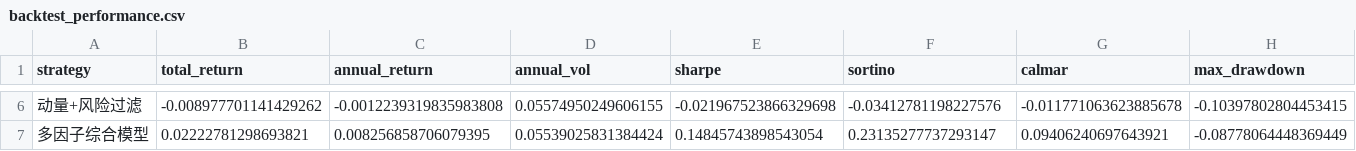
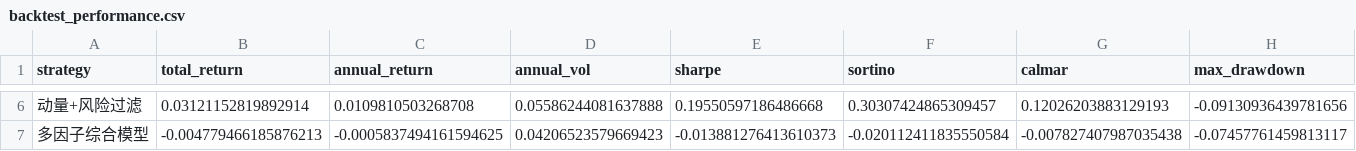
Before and after one commit to oaa12138-svg/etf-quant-code, a CSV file: results/backtest_performance.csv, drawn as a sheet; only a part is shown, gaps mark what is left out; the diff covers the shown part only; the diff names each change by its address in the sheet, - before the commit and + after, or states it on an @@ line.

```diff
--- a/results/backtest_performance.csv
+++ b/results/backtest_performance.csv
-B6 (total_return): -0.008977701141429262
+B6 (total_return): 0.03121152819892914
-C6 (annual_return): -0.0012239319835983808
+C6 (annual_return): 0.0109810503268708
-D6 (annual_vol): 0.05574950249606155
+D6 (annual_vol): 0.05586244081637888
-E6 (sharpe): -0.021967523866329698
+E6 (sharpe): 0.19550597186486668
-F6 (sortino): -0.03412781198227576
+F6 (sortino): 0.30307424865309457
-G6 (calmar): -0.011771063623885678
+G6 (calmar): 0.12026203883129193
-H6 (max_drawdown): -0.10397802804453415
+H6 (max_drawdown): -0.09130936439781656
-B7 (total_return): 0.02222781298693821
+B7 (total_return): -0.004779466185876213
-C7 (annual_return): 0.008256858706079395
+C7 (annual_return): -0.0005837494161594625
-D7 (annual_vol): 0.05539025831384424
+D7 (annual_vol): 0.04206523579669423
-E7 (sharpe): 0.14845743898543054
+E7 (sharpe): -0.013881276413610373
-F7 (sortino): 0.23135277737293147
+F7 (sortino): -0.020112411835550584
-G7 (calmar): 0.09406240697643921
+G7 (calmar): -0.007827407987035438
-H7 (max_drawdown): -0.08778064448369449
+H7 (max_drawdown): -0.07457761459813117
```
Also changed, not shown: 49 edited cells elsewhere in this file.
